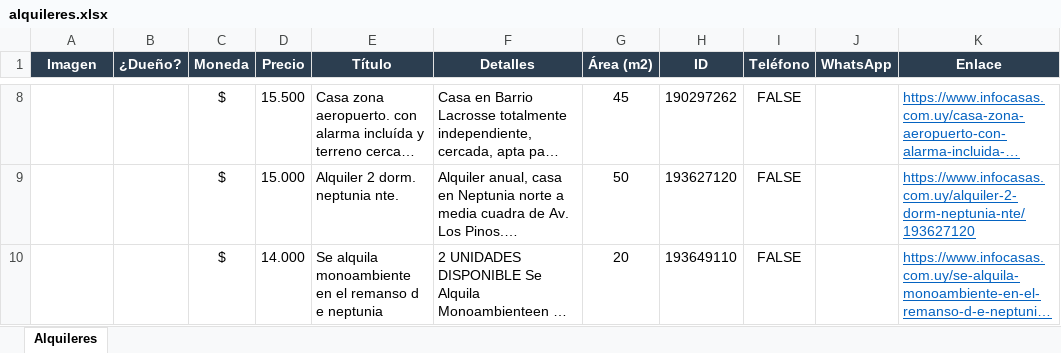
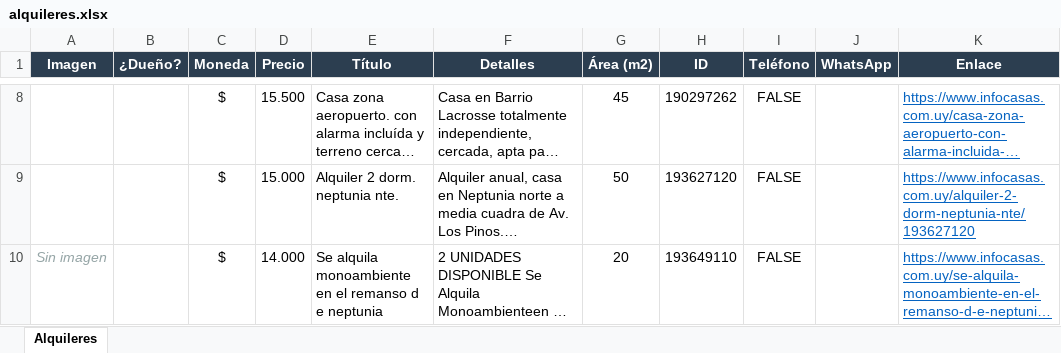
Before and after one commit to jgnacio/scrp_alquileres, an Excel workbook: alquileres.xlsx, sheet Alquileres, drawn as a sheet; only a part is shown, gaps mark what is left out; long unchanged cells end in …; values as stored, in another font and other column widths than the file's, no borders; charts and pictures not drawn; the diff covers the shown part only; the diff names each change by its address in the sheet, - before the commit and + after, or states it on an @@ line.

```diff
--- a/alquileres.xlsx (sheet Alquileres)
+++ b/alquileres.xlsx (sheet Alquileres)
-A10 (Imagen): (empty)
+A10 (Imagen): Sin imagen
```
Also changed, not shown: 1 added row elsewhere in this sheet, charts or pictures, 2 other files.
